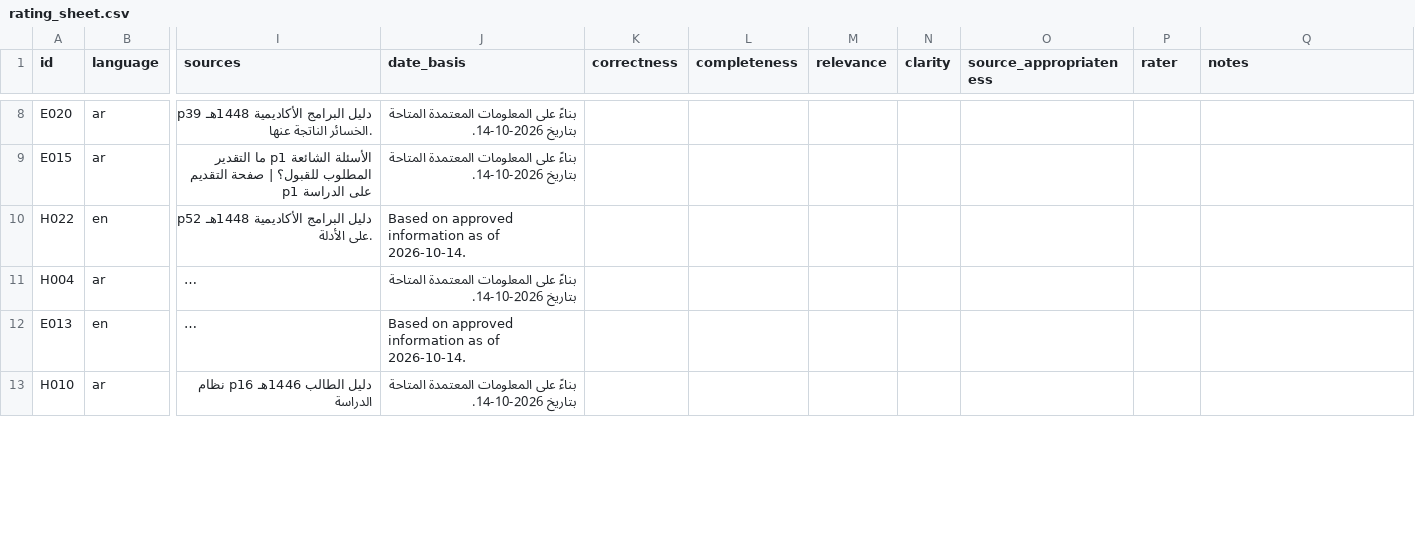
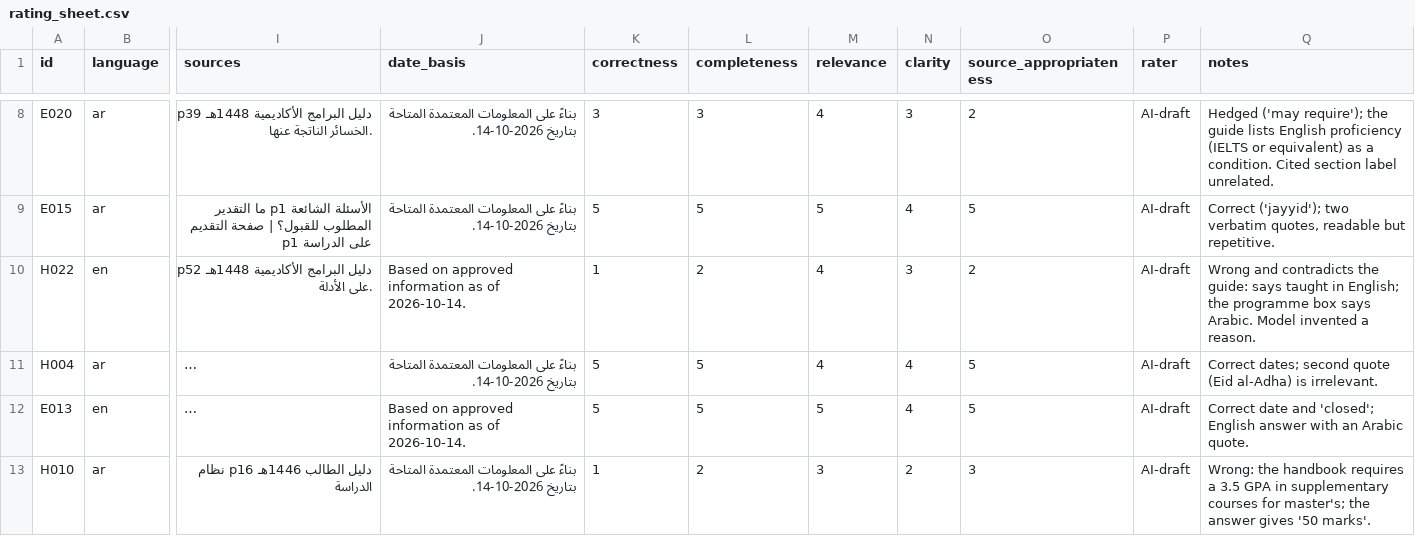
Before and after one commit to MramAlfawaz/admission-registration-assistant, a CSV file: evaluation/experiment5/rating_sheet.csv, drawn as a sheet; only a part is shown, gaps mark what is left out; long unchanged cells end in …; the diff covers the shown part only; the diff names each change by its address in the sheet, - before the commit and + after, or states it on an @@ line.

Commit message:
Link sources to official documents (user feedback); score Experiment 5; final docs (step 13e)

```diff
--- a/evaluation/experiment5/rating_sheet.csv
+++ b/evaluation/experiment5/rating_sheet.csv
-K8 (correctness): (empty)
+K8 (correctness): 3
-L8 (completeness): (empty)
+L8 (completeness): 3
-M8 (relevance): (empty)
+M8 (relevance): 4
-N8 (clarity): (empty)
+N8 (clarity): 3
-O8 (source_appropriateness): (empty)
+O8 (source_appropriateness): 2
-P8:P13 (rater): (empty)
+P8:P13 (rater): AI-draft
-Q8 (notes): (empty)
+Q8 (notes): Hedged ('may require'); the guide lists English proficiency (IELTS or equivalent) as a condition. Cited section label unrelated.
-K9 (correctness): (empty)
+K9 (correctness): 5
-L9 (completeness): (empty)
+L9 (completeness): 5
-M9 (relevance): (empty)
+M9 (relevance): 5
-N9 (clarity): (empty)
+N9 (clarity): 4
-O9 (source_appropriateness): (empty)
+O9 (source_appropriateness): 5
-Q9 (notes): (empty)
+Q9 (notes): Correct ('jayyid'); two verbatim quotes, readable but repetitive.
-K10 (correctness): (empty)
+K10 (correctness): 1
-L10 (completeness): (empty)
+L10 (completeness): 2
-M10:M11 (relevance): (empty)
+M10:M11 (relevance): 4
-N10 (clarity): (empty)
+N10 (clarity): 3
-O10 (source_appropriateness): (empty)
+O10 (source_appropriateness): 2
-Q10 (notes): (empty)
+Q10 (notes): Wrong and contradicts the guide: says taught in English; the programme box says Arabic. Model invented a reason.
-K11:K12 (correctness): (empty)
+K11:K12 (correctness): 5
-L11:L12 (completeness): (empty)
+L11:L12 (completeness): 5
-N11:N12 (clarity): (empty)
+N11:N12 (clarity): 4
-O11:O12 (source_appropriateness): (empty)
+O11:O12 (source_appropriateness): 5
-Q11 (notes): (empty)
+Q11 (notes): Correct dates; second quote (Eid al-Adha) is irrelevant.
-M12 (relevance): (empty)
+M12 (relevance): 5
-Q12 (notes): (empty)
+Q12 (notes): Correct date and 'closed'; English answer with an Arabic quote.
-K13 (correctness): (empty)
+K13 (correctness): 1
-L13 (completeness): (empty)
+L13 (completeness): 2
-M13 (relevance): (empty)
+M13 (relevance): 3
-N13 (clarity): (empty)
+N13 (clarity): 2
-O13 (source_appropriateness): (empty)
+O13 (source_appropriateness): 3
-Q13 (notes): (empty)
+Q13 (notes): Wrong: the handbook requires a 3.5 GPA in supplementary courses for master's; the answer gives '50 marks'.
```
Also changed, not shown: 96 edited cells elsewhere in this file, 10 other files.
